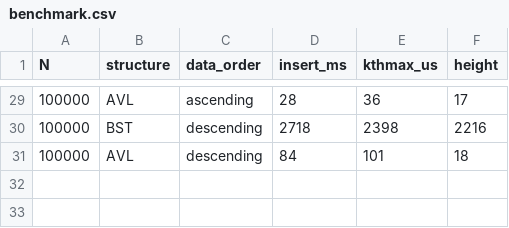
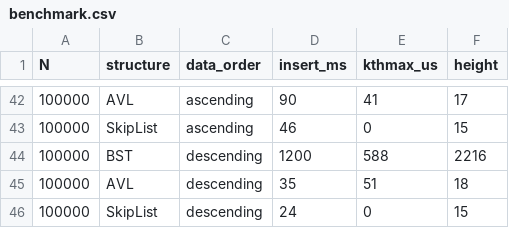
Before and after one commit to Kan1209-cyber/leaderboard_research, a CSV file: results/benchmark.csv, drawn as a sheet; only a part is shown, gaps mark what is left out; the diff covers the shown part only.

Commit message:
three way benchmark BST vs AVL vs SkipList complete

```diff
--- a/results/benchmark.csv
+++ b/results/benchmark.csv
@@ -29,3 +42,5 @@ N,structure,data_order,insert_ms,kthmax_us,height
-100000,AVL,ascending,28,36,17
-100000,BST,descending,2718,2398,2216
-100000,AVL,descending,84,101,18
+100000,AVL,ascending,90,41,17
+100000,SkipList,ascending,46,0,15
+100000,BST,descending,1200,588,2216
+100000,AVL,descending,35,51,18
+100000,SkipList,descending,24,0,15
```
Also changed, not shown: 13 added rows and 50 edited cells elsewhere in this file, 3 other files.
